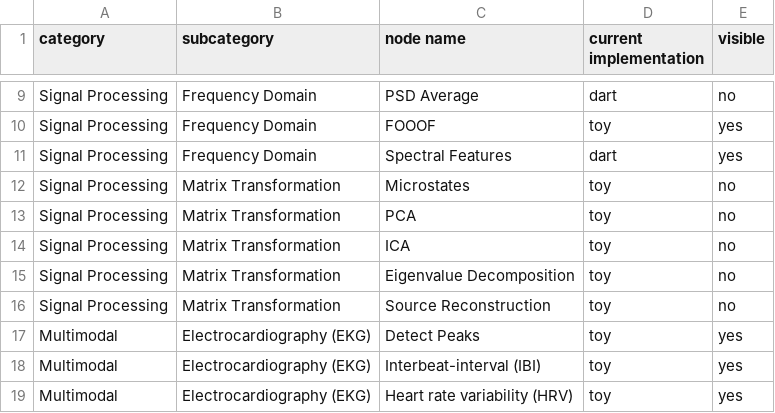
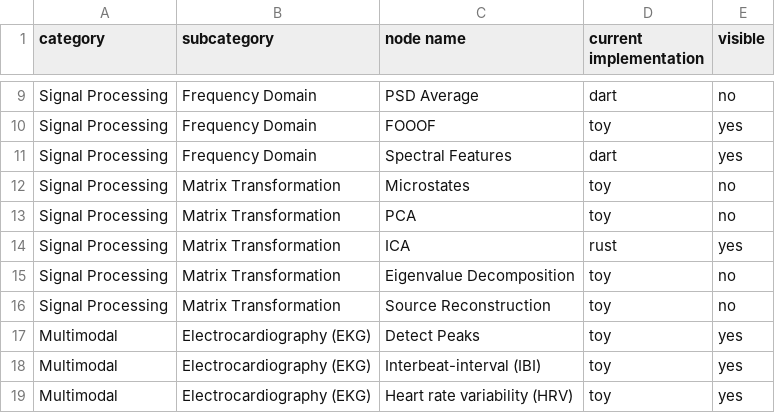
Before and after one commit to J-Drucker/BrainStory, a CSV file: docs/node_implementation_status.csv, drawn as a sheet; only a part is shown, gaps mark what is left out.

```diff
--- a/docs/node_implementation_status.csv
+++ b/docs/node_implementation_status.csv
@@ -13,3 +13,3 @@ Signal Processing,Matrix Transformation,Microstates,toy,no
 Signal Processing,Matrix Transformation,PCA,toy,no
-Signal Processing,Matrix Transformation,ICA,toy,no
+Signal Processing,Matrix Transformation,ICA,rust,yes
 Signal Processing,Matrix Transformation,Eigenvalue Decomposition,toy,no
```
Also changed, not shown: 15 other files.
